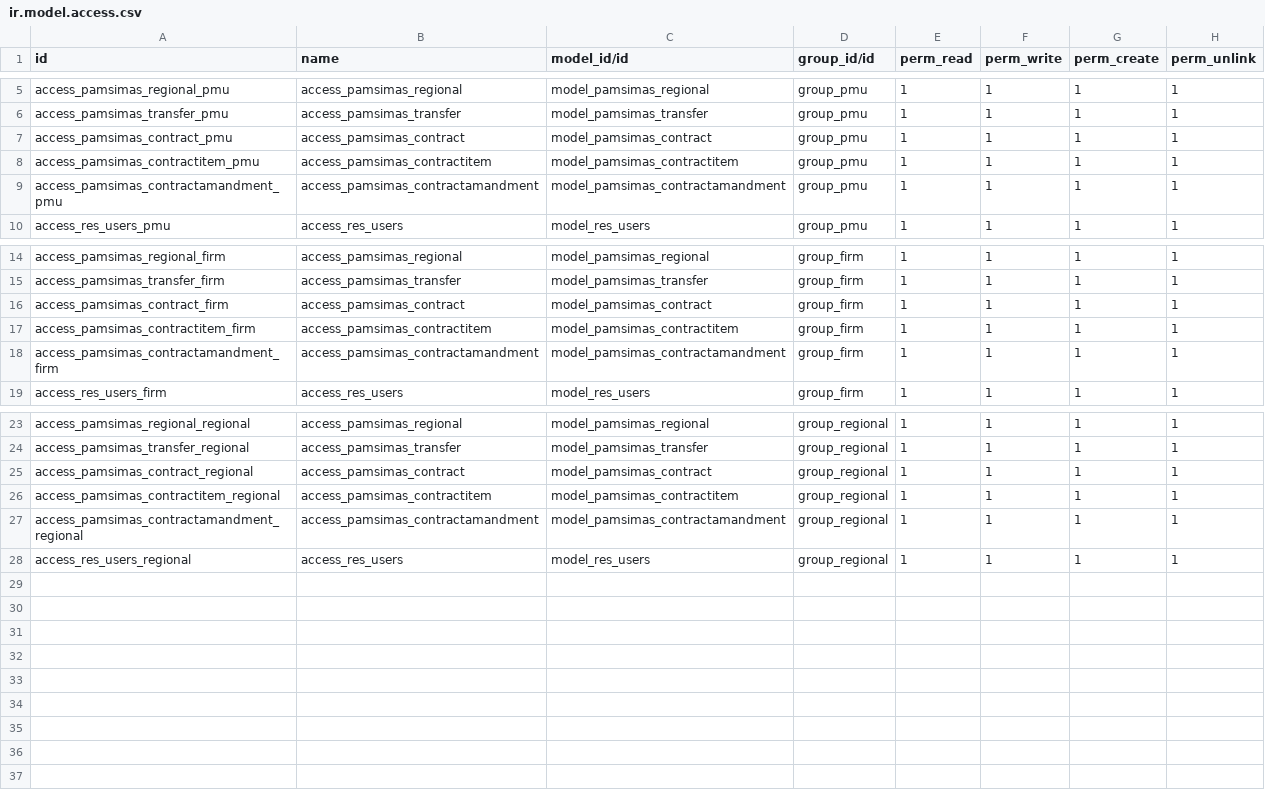
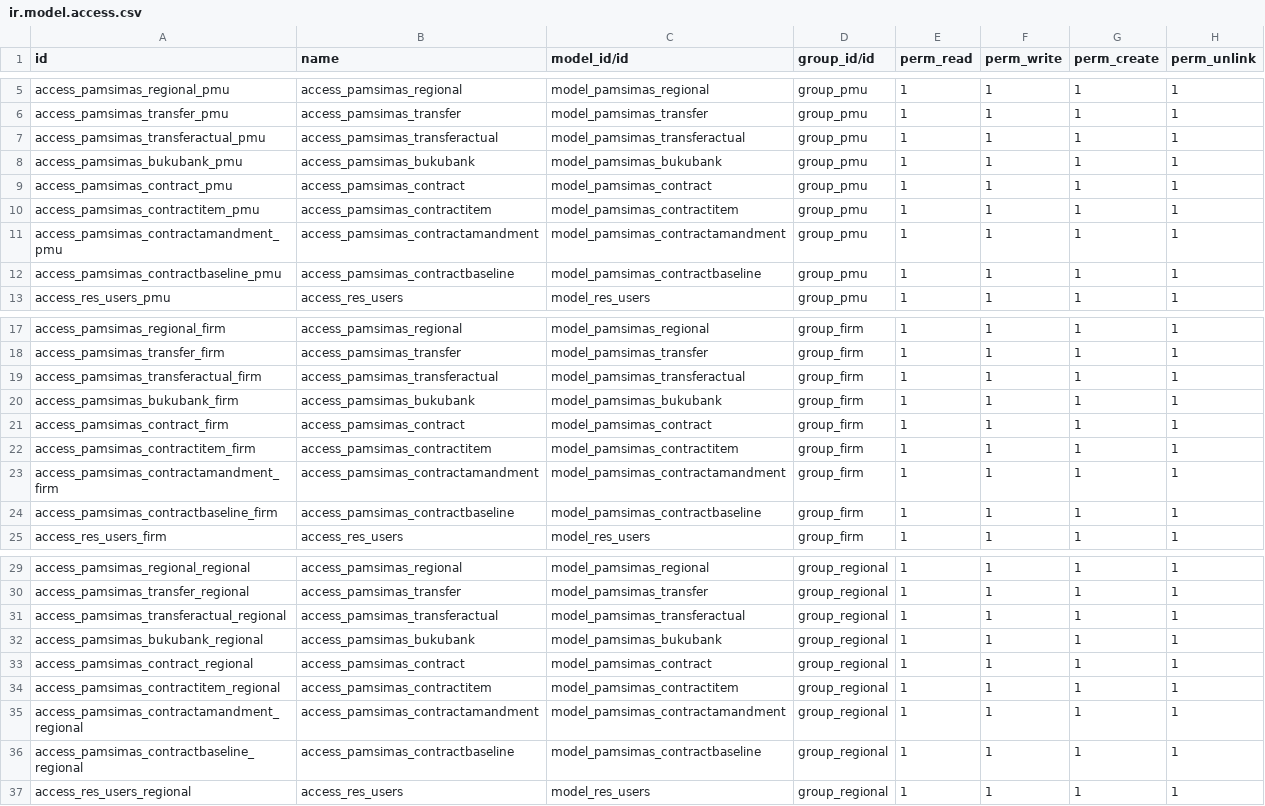
Before and after one commit to insid3rs/pamsimas, a CSV file: security/ir.model.access.csv, drawn as a sheet; only a part is shown, gaps mark what is left out; the diff names each change by its address in the sheet, - before the commit and + after, or states it on an @@ line.

```diff
--- a/security/ir.model.access.csv
+++ b/security/ir.model.access.csv
+row 7: access_pamsimas_transferactual_pmu | access_pamsimas_transferactual | model_pamsimas_transferactual | group_pmu | 1 | 1 | 1 | 1
+row 8: access_pamsimas_bukubank_pmu | access_pamsimas_bukubank | model_pamsimas_bukubank | group_pmu | 1 | 1 | 1 | 1
+row 12: access_pamsimas_contractbaseline_pmu | access_pamsimas_contractbaseline | model_pamsimas_contractbaseline | group_pmu | 1 | 1 | 1 | 1
+row 19: access_pamsimas_transferactual_firm | access_pamsimas_transferactual | model_pamsimas_transferactual | group_firm | 1 | 1 | 1 | 1
+row 20: access_pamsimas_bukubank_firm | access_pamsimas_bukubank | model_pamsimas_bukubank | group_firm | 1 | 1 | 1 | 1
+row 24: access_pamsimas_contractbaseline_firm | access_pamsimas_contractbaseline | model_pamsimas_contractbaseline | group_firm | 1 | 1 | 1 | 1
+row 31: access_pamsimas_transferactual_regional | access_pamsimas_transferactual | model_pamsimas_transferactual | group_regional | 1 | 1 | 1 | 1
+row 32: access_pamsimas_bukubank_regional | access_pamsimas_bukubank | model_pamsimas_bukubank | group_regional | 1 | 1 | 1 | 1
+row 36: access_pamsimas_contractbaseline_regional | access_pamsimas_contractbaseline | model_pamsimas_contractbaseline | group_regional | 1 | 1 | 1 | 1
```
Also changed, not shown: 34 other files.
